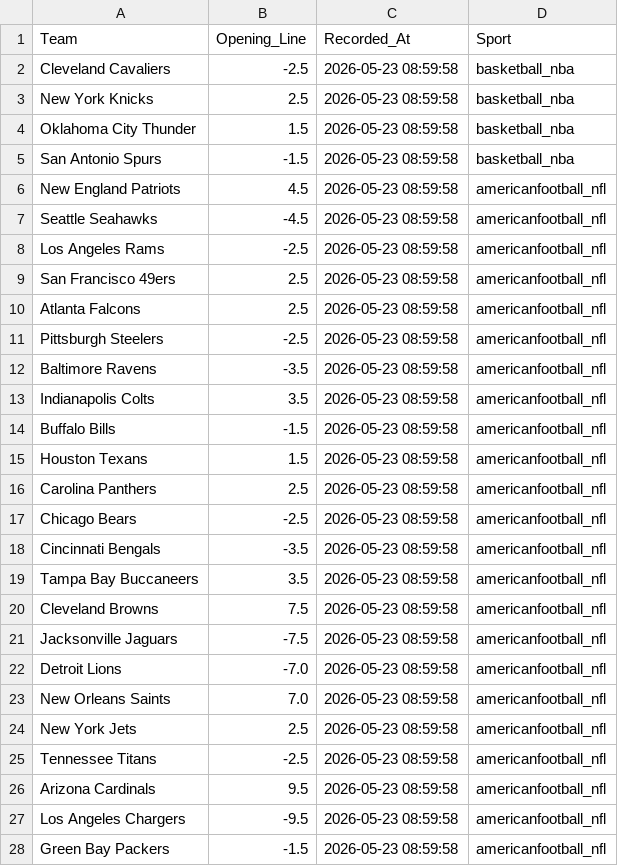
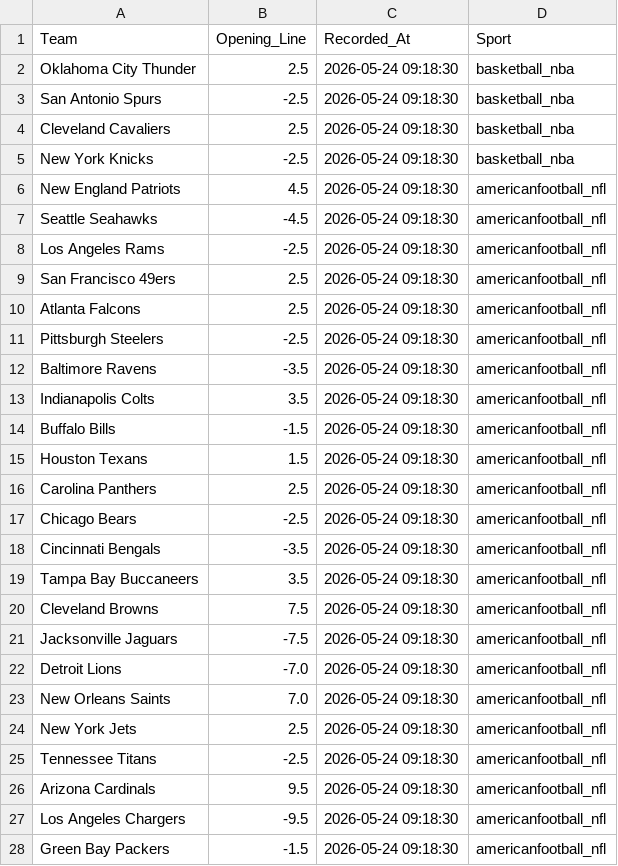
Before and after one commit to jordansonntag3/Pro-Sports-Auditor, a CSV file: opening_lines.csv, drawn as a sheet; only a part is shown; the diff covers the shown part only.

```diff
--- a/opening_lines.csv
+++ b/opening_lines.csv
@@ -1,28 +1,28 @@
 Team,Opening_Line,Recorded_At,Sport
-Cleveland Cavaliers,-2.5,2026-05-23 08:59:58,basketball_nba
-New York Knicks,2.5,2026-05-23 08:59:58,basketball_nba
-Oklahoma City Thunder,1.5,2026-05-23 08:59:58,basketball_nba
-San Antonio Spurs,-1.5,2026-05-23 08:59:58,basketball_nba
-New England Patriots,4.5,2026-05-23 08:59:58,americanfootball_nfl
-Seattle Seahawks,-4.5,2026-05-23 08:59:58,americanfootball_nfl
-Los Angeles Rams,-2.5,2026-05-23 08:59:58,americanfootball_nfl
-San Francisco 49ers,2.5,2026-05-23 08:59:58,americanfootball_nfl
-Atlanta Falcons,2.5,2026-05-23 08:59:58,americanfootball_nfl
-Pittsburgh Steelers,-2.5,2026-05-23 08:59:58,americanfootball_nfl
-Baltimore Ravens,-3.5,2026-05-23 08:59:58,americanfootball_nfl
-Indianapolis Colts,3.5,2026-05-23 08:59:58,americanfootball_nfl
-Buffalo Bills,-1.5,2026-05-23 08:59:58,americanfootball_nfl
-Houston Texans,1.5,2026-05-23 08:59:58,americanfootball_nfl
-Carolina Panthers,2.5,2026-05-23 08:59:58,americanfootball_nfl
-Chicago Bears,-2.5,2026-05-23 08:59:58,americanfootball_nfl
-Cincinnati Bengals,-3.5,2026-05-23 08:59:58,americanfootball_nfl
-Tampa Bay Buccaneers,3.5,2026-05-23 08:59:58,americanfootball_nfl
-Cleveland Browns,7.5,2026-05-23 08:59:58,americanfootball_nfl
-Jacksonville Jaguars,-7.5,2026-05-23 08:59:58,americanfootball_nfl
-Detroit Lions,-7.0,2026-05-23 08:59:58,americanfootball_nfl
-New Orleans Saints,7.0,2026-05-23 08:59:58,americanfootball_nfl
-New York Jets,2.5,2026-05-23 08:59:58,americanfootball_nfl
-Tennessee Titans,-2.5,2026-05-23 08:59:58,americanfootball_nfl
-Arizona Cardinals,9.5,2026-05-23 08:59:58,americanfootball_nfl
-Los Angeles Chargers,-9.5,2026-05-23 08:59:58,americanfootball_nfl
-Green Bay Packers,-1.5,2026-05-23 08:59:58,americanfootball_nfl
+Oklahoma City Thunder,2.5,2026-05-24 09:18:30,basketball_nba
+San Antonio Spurs,-2.5,2026-05-24 09:18:30,basketball_nba
+Cleveland Cavaliers,2.5,2026-05-24 09:18:30,basketball_nba
+New York Knicks,-2.5,2026-05-24 09:18:30,basketball_nba
+New England Patriots,4.5,2026-05-24 09:18:30,americanfootball_nfl
+Seattle Seahawks,-4.5,2026-05-24 09:18:30,americanfootball_nfl
+Los Angeles Rams,-2.5,2026-05-24 09:18:30,americanfootball_nfl
+San Francisco 49ers,2.5,2026-05-24 09:18:30,americanfootball_nfl
+Atlanta Falcons,2.5,2026-05-24 09:18:30,americanfootball_nfl
+Pittsburgh Steelers,-2.5,2026-05-24 09:18:30,americanfootball_nfl
+Baltimore Ravens,-3.5,2026-05-24 09:18:30,americanfootball_nfl
+Indianapolis Colts,3.5,2026-05-24 09:18:30,americanfootball_nfl
+Buffalo Bills,-1.5,2026-05-24 09:18:30,americanfootball_nfl
+Houston Texans,1.5,2026-05-24 09:18:30,americanfootball_nfl
+Carolina Panthers,2.5,2026-05-24 09:18:30,americanfootball_nfl
+Chicago Bears,-2.5,2026-05-24 09:18:30,americanfootball_nfl
+Cincinnati Bengals,-3.5,2026-05-24 09:18:30,americanfootball_nfl
+Tampa Bay Buccaneers,3.5,2026-05-24 09:18:30,americanfootball_nfl
+Cleveland Browns,7.5,2026-05-24 09:18:30,americanfootball_nfl
+Jacksonville Jaguars,-7.5,2026-05-24 09:18:30,americanfootball_nfl
+Detroit Lions,-7.0,2026-05-24 09:18:30,americanfootball_nfl
+New Orleans Saints,7.0,2026-05-24 09:18:30,americanfootball_nfl
+New York Jets,2.5,2026-05-24 09:18:30,americanfootball_nfl
+Tennessee Titans,-2.5,2026-05-24 09:18:30,americanfootball_nfl
+Arizona Cardinals,9.5,2026-05-24 09:18:30,americanfootball_nfl
+Los Angeles Chargers,-9.5,2026-05-24 09:18:30,americanfootball_nfl
+Green Bay Packers,-1.5,2026-05-24 09:18:30,americanfootball_nfl
```
Also changed, not shown: 2 added rows, 2 removed rows and 17 edited cells elsewhere in this file.
